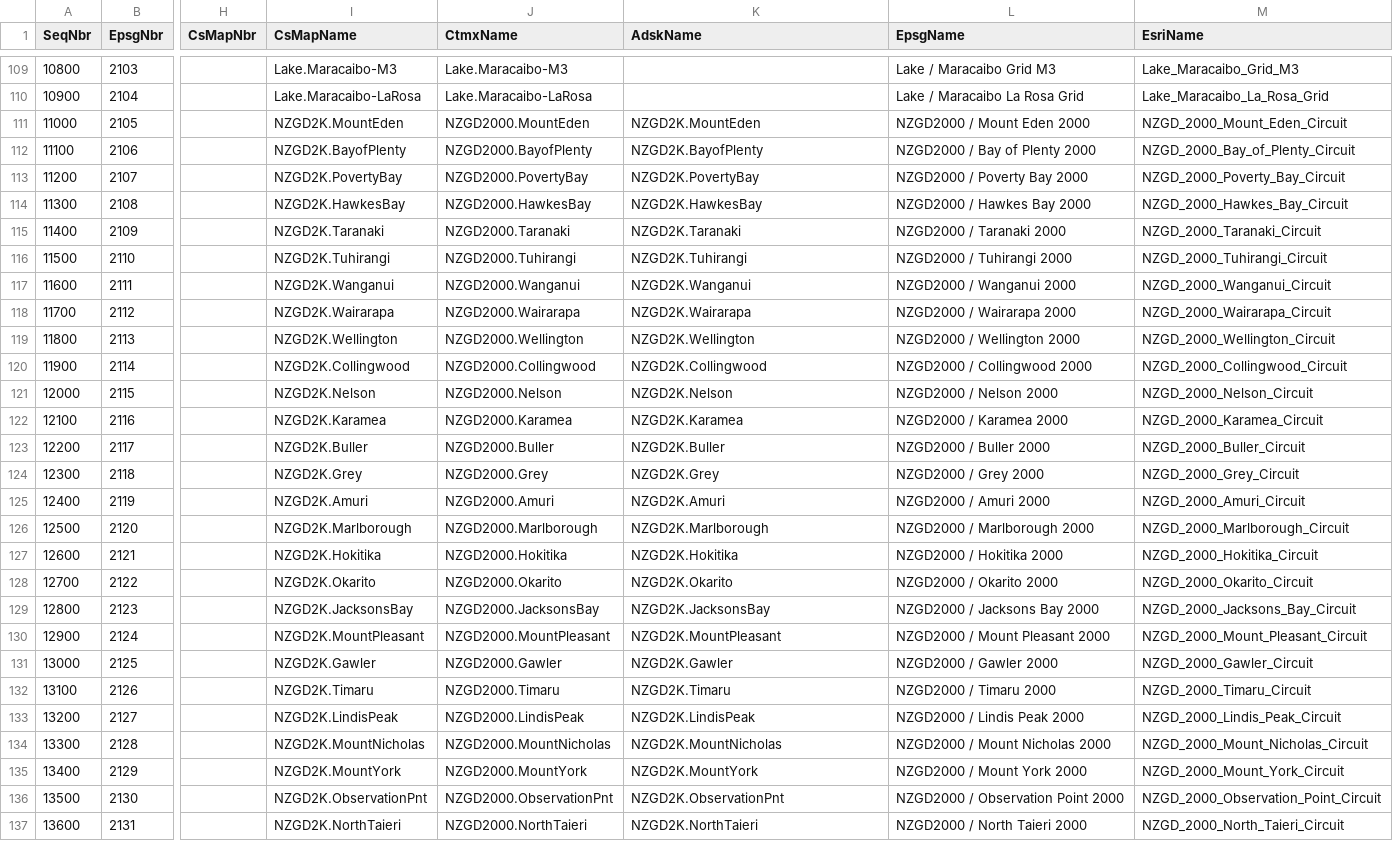
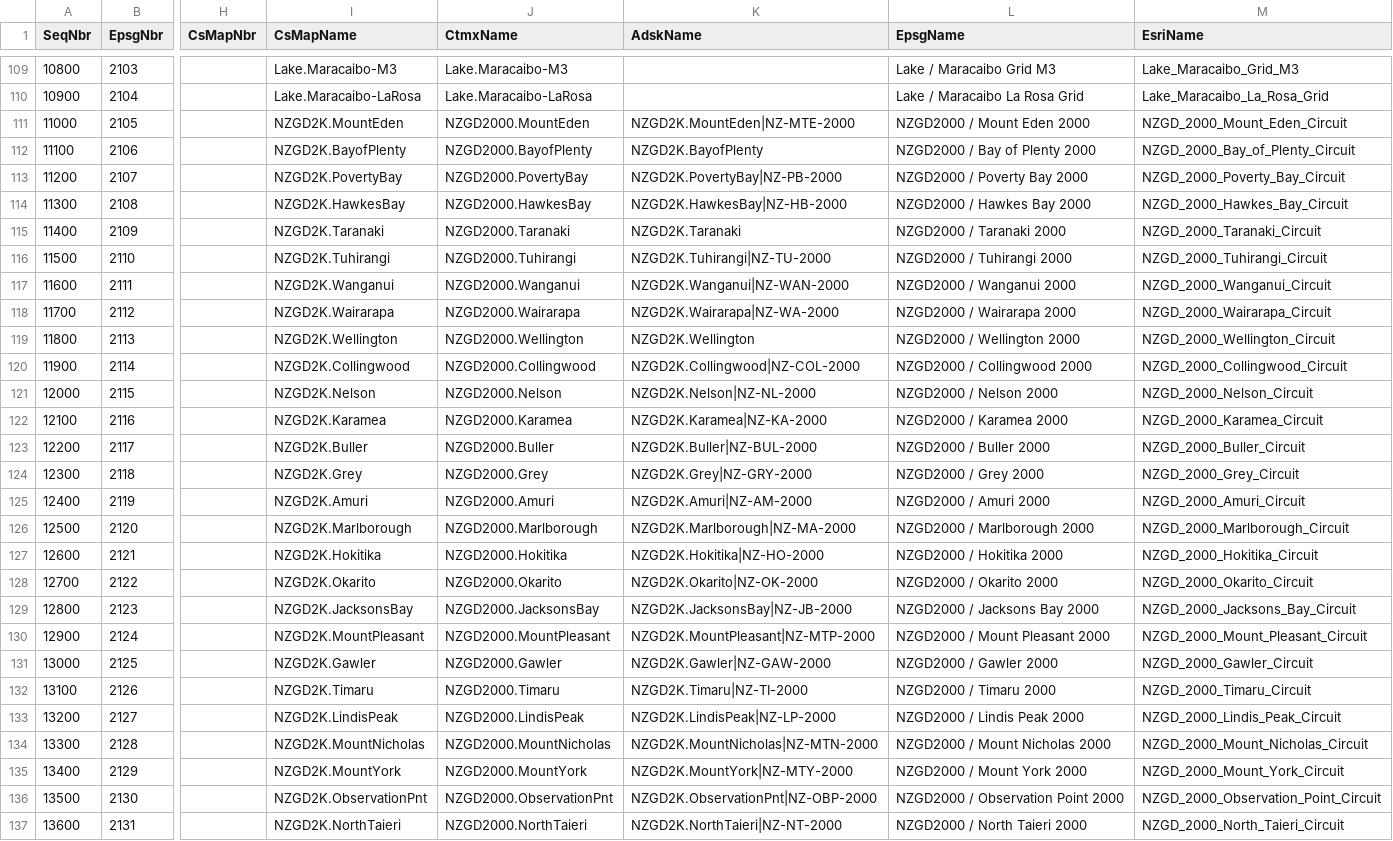
Before and after one commit to jumpinjackie/cs-map, a CSV file: CsMapDev/Data/ProjectiveKeyNameMap.csv, drawn as a sheet; only a part is shown, gaps mark what is left out; the diff covers the shown part only; the diff names each change by its address in the sheet, - before the commit and + after, or states it on an @@ line.

```diff
--- a/CsMapDev/Data/ProjectiveKeyNameMap.csv
+++ b/CsMapDev/Data/ProjectiveKeyNameMap.csv
-K111 (AdskName): NZGD2K.MountEden
+K111 (AdskName): NZGD2K.MountEden|NZ-MTE-2000
-K113 (AdskName): NZGD2K.PovertyBay
+K113 (AdskName): NZGD2K.PovertyBay|NZ-PB-2000
-K114 (AdskName): NZGD2K.HawkesBay
+K114 (AdskName): NZGD2K.HawkesBay|NZ-HB-2000
-K116 (AdskName): NZGD2K.Tuhirangi
+K116 (AdskName): NZGD2K.Tuhirangi|NZ-TU-2000
-K117 (AdskName): NZGD2K.Wanganui
+K117 (AdskName): NZGD2K.Wanganui|NZ-WAN-2000
-K118 (AdskName): NZGD2K.Wairarapa
+K118 (AdskName): NZGD2K.Wairarapa|NZ-WA-2000
-K120 (AdskName): NZGD2K.Collingwood
+K120 (AdskName): NZGD2K.Collingwood|NZ-COL-2000
-K121 (AdskName): NZGD2K.Nelson
+K121 (AdskName): NZGD2K.Nelson|NZ-NL-2000
-K122 (AdskName): NZGD2K.Karamea
+K122 (AdskName): NZGD2K.Karamea|NZ-KA-2000
-K123 (AdskName): NZGD2K.Buller
+K123 (AdskName): NZGD2K.Buller|NZ-BUL-2000
-K124 (AdskName): NZGD2K.Grey
+K124 (AdskName): NZGD2K.Grey|NZ-GRY-2000
-K125 (AdskName): NZGD2K.Amuri
+K125 (AdskName): NZGD2K.Amuri|NZ-AM-2000
-K126 (AdskName): NZGD2K.Marlborough
+K126 (AdskName): NZGD2K.Marlborough|NZ-MA-2000
-K127 (AdskName): NZGD2K.Hokitika
+K127 (AdskName): NZGD2K.Hokitika|NZ-HO-2000
-K128 (AdskName): NZGD2K.Okarito
+K128 (AdskName): NZGD2K.Okarito|NZ-OK-2000
-K129 (AdskName): NZGD2K.JacksonsBay
+K129 (AdskName): NZGD2K.JacksonsBay|NZ-JB-2000
-K130 (AdskName): NZGD2K.MountPleasant
+K130 (AdskName): NZGD2K.MountPleasant|NZ-MTP-2000
-K131 (AdskName): NZGD2K.Gawler
+K131 (AdskName): NZGD2K.Gawler|NZ-GAW-2000
-K132 (AdskName): NZGD2K.Timaru
+K132 (AdskName): NZGD2K.Timaru|NZ-TI-2000
-K133 (AdskName): NZGD2K.LindisPeak
+K133 (AdskName): NZGD2K.LindisPeak|NZ-LP-2000
-K134 (AdskName): NZGD2K.MountNicholas
+K134 (AdskName): NZGD2K.MountNicholas|NZ-MTN-2000
-K135 (AdskName): NZGD2K.MountYork
+K135 (AdskName): NZGD2K.MountYork|NZ-MTY-2000
-K136 (AdskName): NZGD2K.ObservationPnt
+K136 (AdskName): NZGD2K.ObservationPnt|NZ-OBP-2000
-K137 (AdskName): NZGD2K.NorthTaieri
+K137 (AdskName): NZGD2K.NorthTaieri|NZ-NT-2000
```
Also changed, not shown: 155 edited cells elsewhere in this file, 3 other files.
